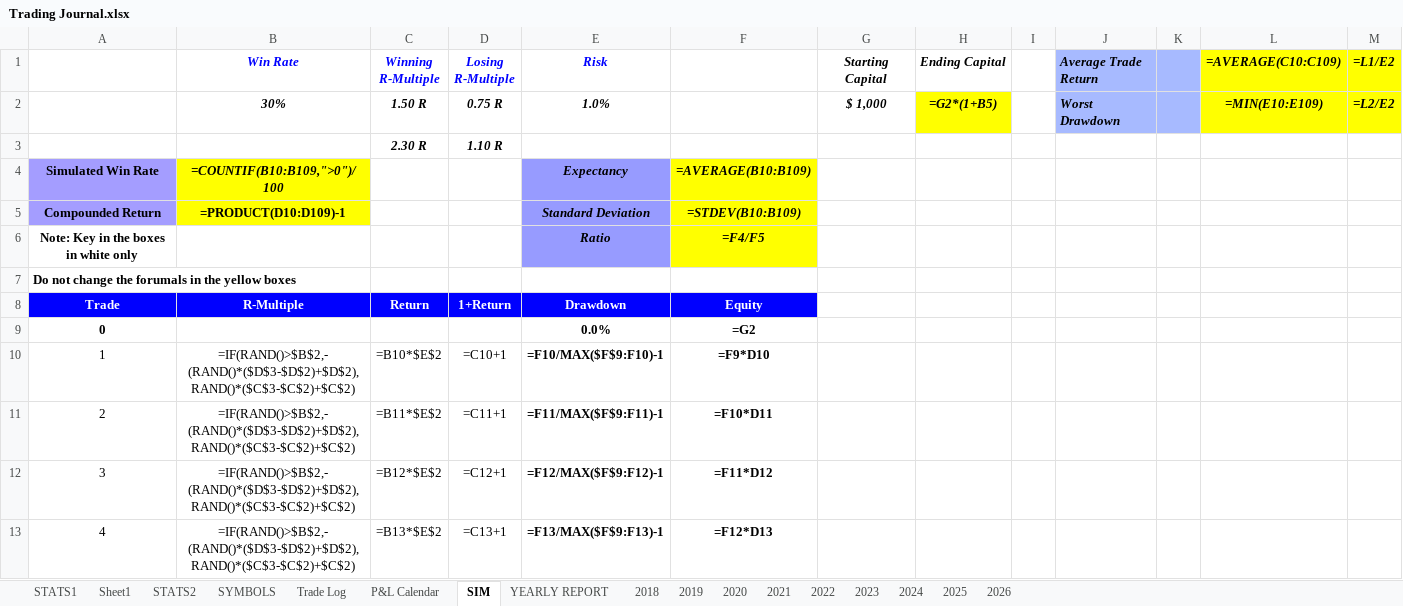
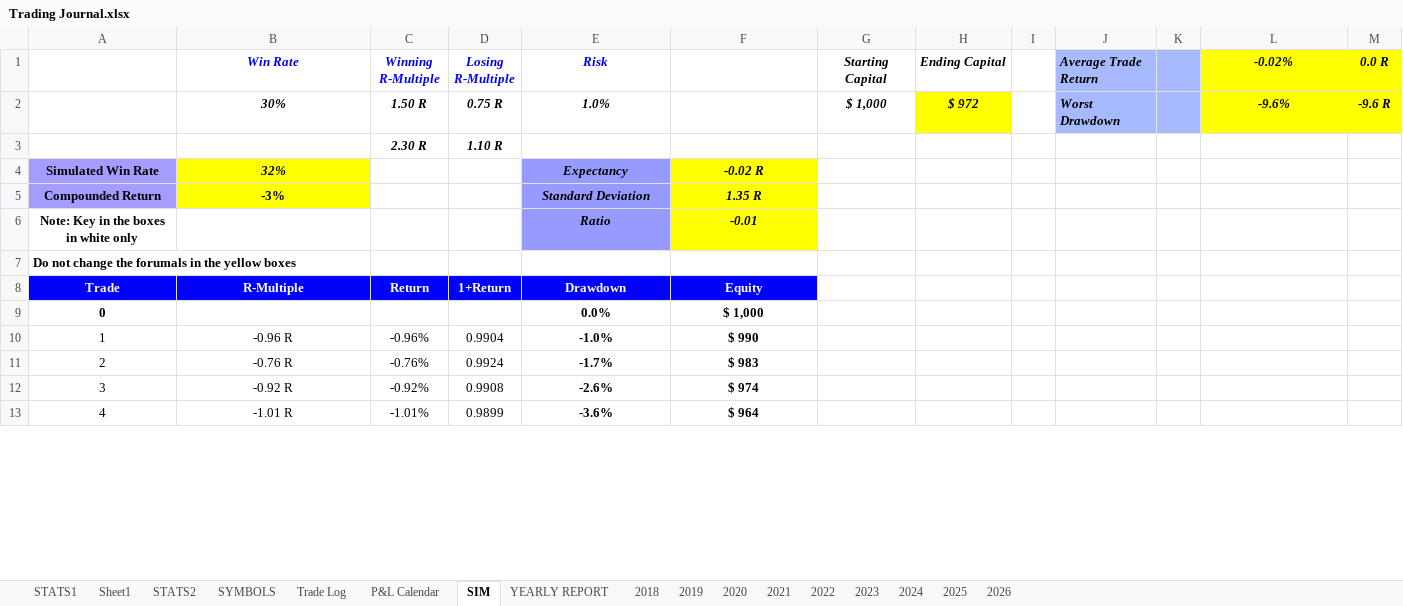
Before and after one commit to alexpsym/CODEX, an Excel workbook: journal/Trading Journal.xlsx, sheet SIM, drawn as a sheet; only a part is shown; values as stored, in another font and other column widths than the file's, no borders; formulas without a stored value are shown as written; charts and pictures and conditional formats not drawn; the diff covers the shown part only; the diff names each change by its address in the sheet, - before the commit and + after, or states it on an @@ line.

Commit message:
Update trading journal state

```diff
--- a/journal/Trading Journal.xlsx (sheet SIM)
+++ b/journal/Trading Journal.xlsx (sheet SIM)
-L1: =AVERAGE(C10:C109)
+L1: -0.02%
-M1: =L1/E2
+M1: 0.0 R
-H2 (Ending Capital): =G2*(1+B5)
+H2 (Ending Capital): $ 972
-L2 (-0.02%): =MIN(E10:E109)
+L2 (-0.02%): -9.6%
-M2 (0.0 R): =L2/E2
+M2 (0.0 R): -9.6 R
-B4 (Win Rate): =COUNTIF(B10:B109,">0")/100
+B4 (Win Rate): 32%
-F4: =AVERAGE(B10:B109)
+F4: -0.02 R
-B5 (Win Rate): =PRODUCT(D10:D109)-1
+B5 (Win Rate): -3%
-F5: =STDEV(B10:B109)
+F5: 1.35 R
-F6: =F4/F5
+F6: -0.01
-F9: =G2
+F9: $ 1,000
-B10 (Win Rate): =IF(RAND()>$B$2,-(RAND()*($D$3-$D$2)+$D$2),RAND()*($C$3-$C$2)+$C$2)
+B10 (Win Rate): -0.96 R
-C10 (Winning R-Multiple): =B10*$E$2
+C10 (Winning R-Multiple): -0.96%
-D10 (Losing R-Multiple): =C10+1
+D10 (Losing R-Multiple): 0.9904
-E10 (Risk): =F10/MAX($F$9:F10)-1
+E10 (Risk): -1.0%
-F10: =F9*D10
+F10: $ 990
-B11 (Win Rate): =IF(RAND()>$B$2,-(RAND()*($D$3-$D$2)+$D$2),RAND()*($C$3-$C$2)+$C$2)
+B11 (Win Rate): -0.76 R
-C11 (Winning R-Multiple): =B11*$E$2
+C11 (Winning R-Multiple): -0.76%
-D11 (Losing R-Multiple): =C11+1
+D11 (Losing R-Multiple): 0.9924
-E11 (Risk): =F11/MAX($F$9:F11)-1
+E11 (Risk): -1.7%
-F11: =F10*D11
+F11: $ 983
-B12 (Win Rate): =IF(RAND()>$B$2,-(RAND()*($D$3-$D$2)+$D$2),RAND()*($C$3-$C$2)+$C$2)
+B12 (Win Rate): -0.92 R
-C12 (Winning R-Multiple): =B12*$E$2
+C12 (Winning R-Multiple): -0.92%
-D12 (Losing R-Multiple): =C12+1
+D12 (Losing R-Multiple): 0.9908
-E12 (Risk): =F12/MAX($F$9:F12)-1
+E12 (Risk): -2.6%
-F12: =F11*D12
+F12: $ 974
-B13 (Win Rate): =IF(RAND()>$B$2,-(RAND()*($D$3-$D$2)+$D$2),RAND()*($C$3-$C$2)+$C$2)
+B13 (Win Rate): -1.01 R
-C13 (Winning R-Multiple): =B13*$E$2
+C13 (Winning R-Multiple): -1.01%
-D13 (Losing R-Multiple): =C13+1
+D13 (Losing R-Multiple): 0.9899
-E13 (Risk): =F13/MAX($F$9:F13)-1
+E13 (Risk): -3.6%
-F13: =F12*D13
+F13: $ 964
```
Also changed, not shown: 480 edited cells elsewhere in this sheet, charts or pictures.
